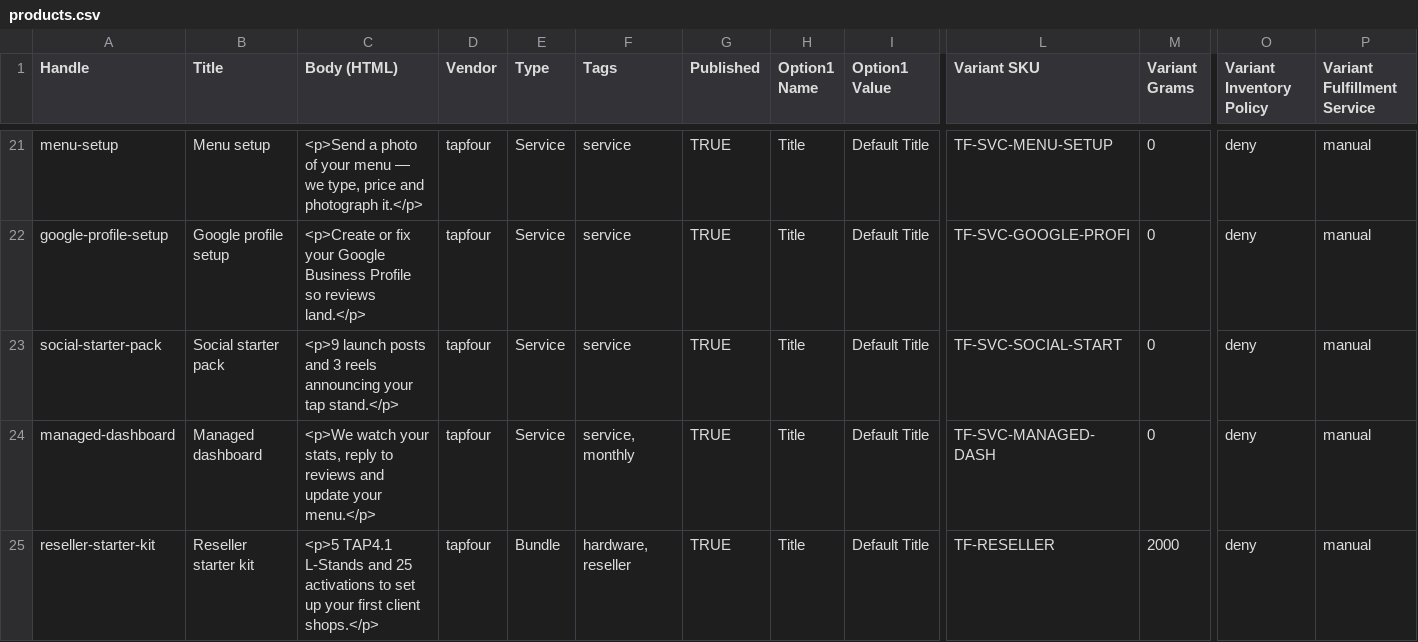
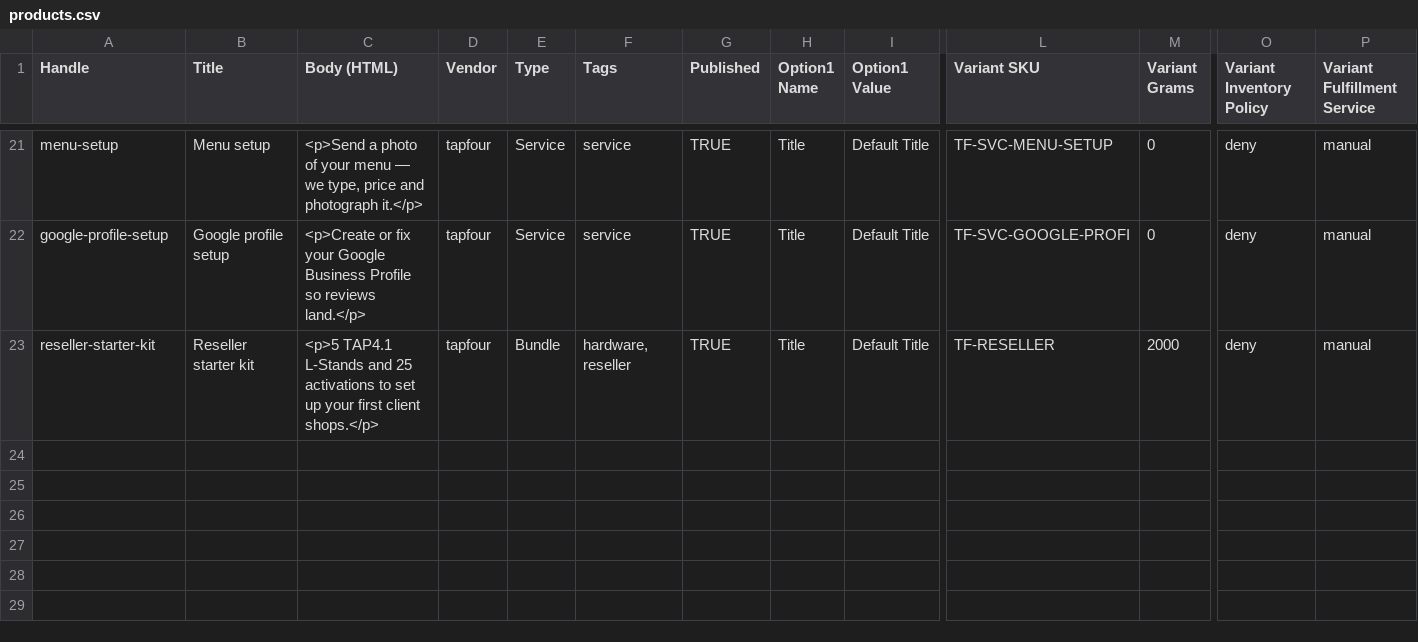
Before and after one commit to chesterlsc/tap4, a CSV file: products.csv, drawn as a sheet; only a part is shown, gaps mark what is left out; rows hold the shown columns only; the diff names each change by its address in the sheet, - before the commit and + after, or states it on an @@ line.

```diff
--- a/products.csv
+++ b/products.csv
-row 23: social-starter-pack | Social starter pack | <p>9 launch posts and 3 reels announcing your tap stand.</p> | tapfour | Service | service | TRUE | Title | Default Title | TF-SVC-SOCIAL-START | 0 | deny | manual
-row 24: managed-dashboard | Managed dashboard | <p>We watch your stats, reply to reviews and update your menu.</p> | tapfour | Service | service, monthly | TRUE | Title | Default Title | TF-SVC-MANAGED-DASH | 0 | deny | manual
```
Also changed, not shown: 20 other files.
